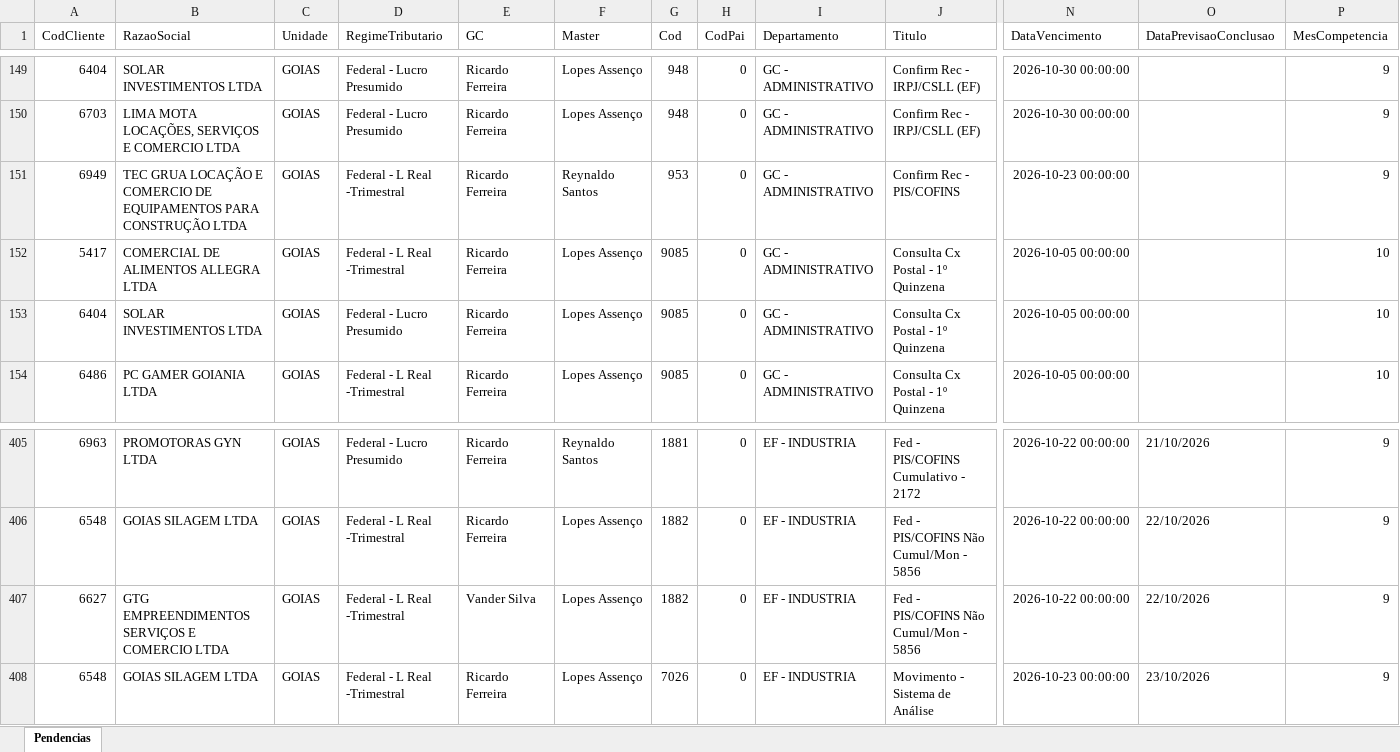
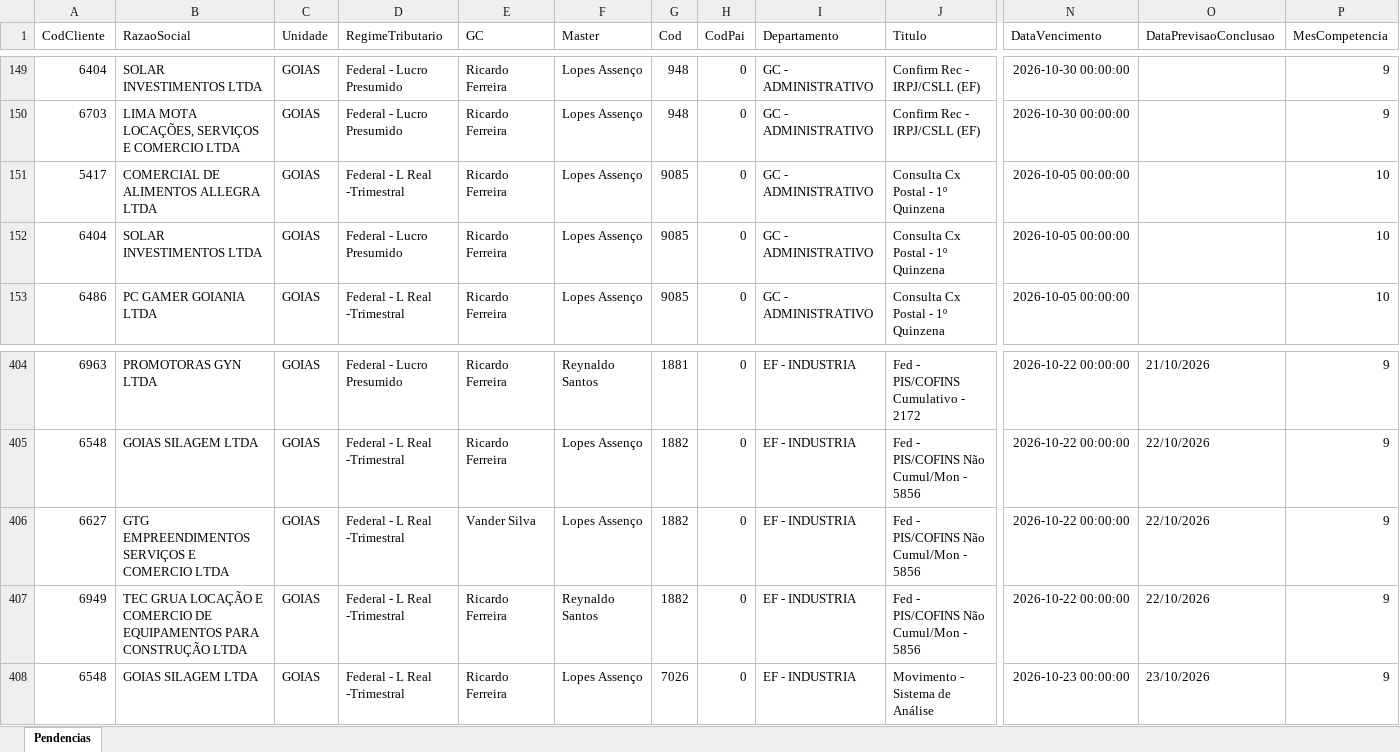
Before and after one commit to Controladoria-MG/Tarefas-baixadas, an Excel workbook: data/base/goias.xlsx, sheet Pendencias, drawn as a sheet; only a part is shown, gaps mark what is left out; values as stored, in another font and other column widths than the file's, no borders; removed rows and columns are numbered as before the commit, all else as after; rows hold the shown columns only; the diff names each change by its address in the sheet, - before the commit and + after, or states it on an @@ line.

```diff
--- a/data/base/goias.xlsx (sheet Pendencias)
+++ b/data/base/goias.xlsx (sheet Pendencias)
-row 151: 6949 | TEC GRUA LOCAÇÃO E COMERCIO DE EQUIPAMENTOS PARA CONSTRUÇÃO LTDA | GOIAS | Federal - L Real -Trimestral | Ricardo Ferreira | Reynaldo Santos | 953 | 0 | GC - ADMINISTRATIVO | Confirm Rec - PIS/COFINS | 2026-10-23 00:00:00 |  | 9
+row 407: 6949 | TEC GRUA LOCAÇÃO E COMERCIO DE EQUIPAMENTOS PARA CONSTRUÇÃO LTDA | GOIAS | Federal - L Real -Trimestral | Ricardo Ferreira | Reynaldo Santos | 1882 | 0 | EF - INDUSTRIA | Fed - PIS/COFINS Não Cumul/Mon - 5856 | 2026-10-22 00:00:00 | 22/10/2026 | 9
```
Also changed, not shown: data/base/santos.xlsx, 6 other files.
